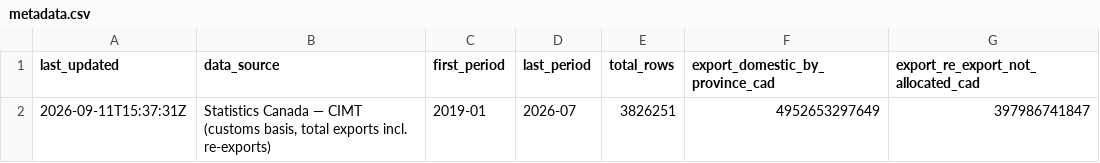
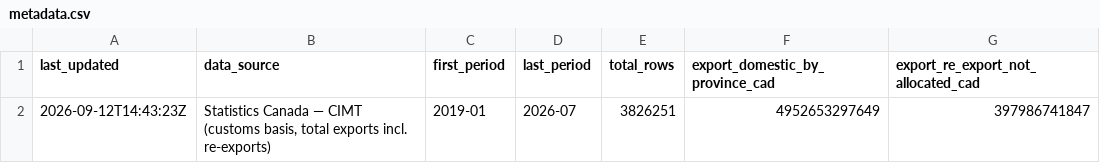
Before and after one commit to wilgnersantos-beep/canada-brazil-trade, a CSV file: site/data_csv/metadata.csv, drawn as a sheet.

```diff
--- a/site/data_csv/metadata.csv
+++ b/site/data_csv/metadata.csv
@@ -1,2 +1,2 @@
 last_updated,data_source,first_period,last_period,total_rows,export_domestic_by_province_cad,export_re_export_not_allocated_cad
-2026-09-11T15:37:31Z,"Statistics Canada — CIMT (customs basis, total exports incl. re-exports)",2019-01,2026-07,3826251,4952653297649,397986741847
+2026-09-12T14:43:23Z,"Statistics Canada — CIMT (customs basis, total exports incl. re-exports)",2019-01,2026-07,3826251,4952653297649,397986741847
```
Also changed, not shown: 2 other files.
